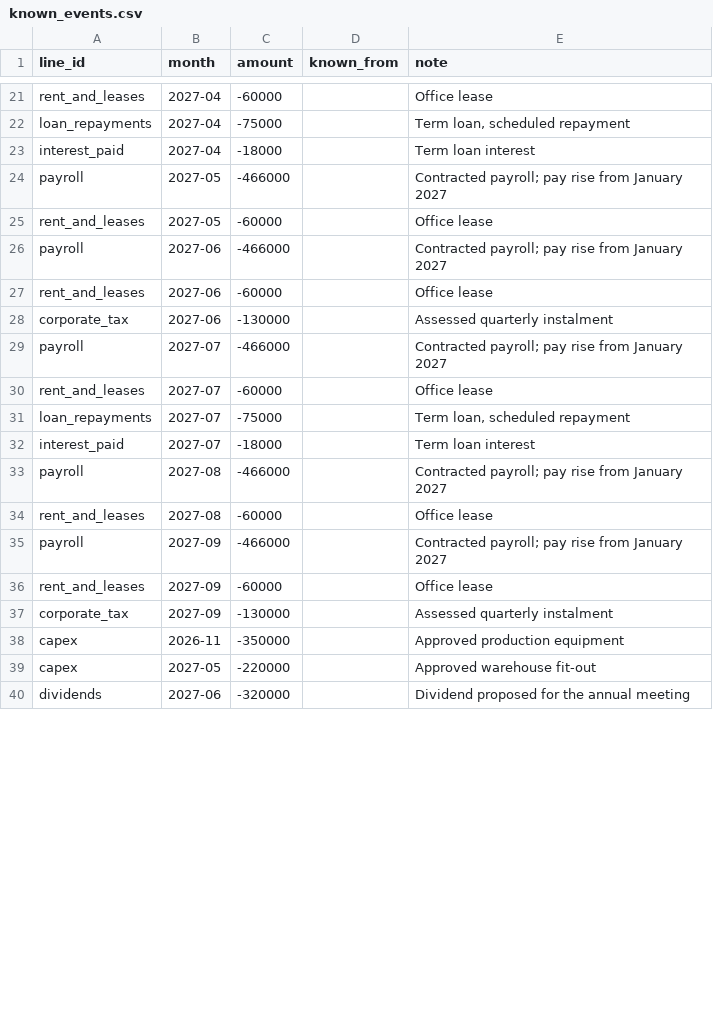
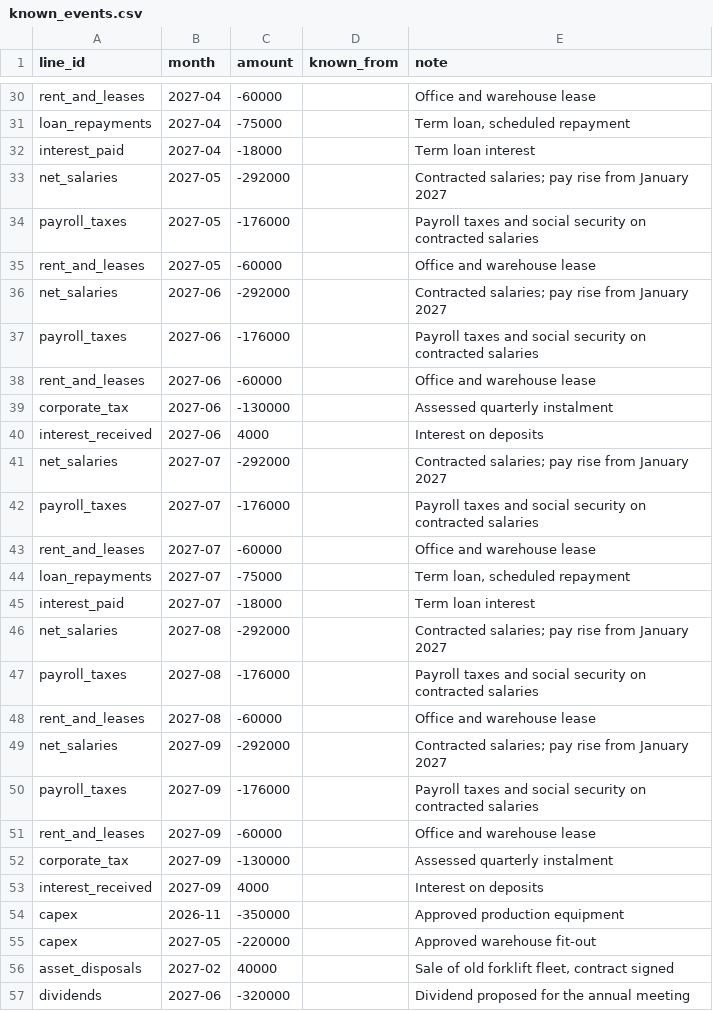
Before and after one commit to Prabhusekaran/hermes-treasury-cash-forecast, a CSV file: examples/synthetic_company/known_events.csv, drawn as a sheet; only a part is shown, gaps mark what is left out; removed rows and columns are numbered as before the commit, all else as after; the diff covers the shown part only; the diff names each change by its address in the sheet, - before the commit and + after, or states it on an @@ line.

```diff
--- a/examples/synthetic_company/known_events.csv
+++ b/examples/synthetic_company/known_events.csv
-E30 (note): Office lease
+E30 (note): Office and warehouse lease
-row 24: payroll | 2027-05 | -466000 |  | Contracted payroll; pay rise from January 2027
+row 33: net_salaries | 2027-05 | -292000 |  | Contracted salaries; pay rise from January 2027
+row 34: payroll_taxes | 2027-05 | -176000 |  | Payroll taxes and social security on contracted salaries
-E35 (note): Office lease
+E35 (note): Office and warehouse lease
-row 26: payroll | 2027-06 | -466000 |  | Contracted payroll; pay rise from January 2027
+row 36: net_salaries | 2027-06 | -292000 |  | Contracted salaries; pay rise from January 2027
+row 37: payroll_taxes | 2027-06 | -176000 |  | Payroll taxes and social security on contracted salaries
-E38 (note): Office lease
+E38 (note): Office and warehouse lease
-row 29: payroll | 2027-07 | -466000 |  | Contracted payroll; pay rise from January 2027
+row 40: interest_received | 2027-06 | 4000 |  | Interest on deposits
+row 41: net_salaries | 2027-07 | -292000 |  | Contracted salaries; pay rise from January 2027
+row 42: payroll_taxes | 2027-07 | -176000 |  | Payroll taxes and social security on contracted salaries
-E43 (note): Office lease
+E43 (note): Office and warehouse lease
-row 33: payroll | 2027-08 | -466000 |  | Contracted payroll; pay rise from January 2027
+row 46: net_salaries | 2027-08 | -292000 |  | Contracted salaries; pay rise from January 2027
+row 47: payroll_taxes | 2027-08 | -176000 |  | Payroll taxes and social security on contracted salaries
-E48 (note): Office lease
+E48 (note): Office and warehouse lease
-row 35: payroll | 2027-09 | -466000 |  | Contracted payroll; pay rise from January 2027
+row 49: net_salaries | 2027-09 | -292000 |  | Contracted salaries; pay rise from January 2027
+row 50: payroll_taxes | 2027-09 | -176000 |  | Payroll taxes and social security on contracted salaries
-E51 (note): Office lease
+E51 (note): Office and warehouse lease
+row 53: interest_received | 2027-09 | 4000 |  | Interest on deposits
+row 56: asset_disposals | 2027-02 | 40000 |  | Sale of old forklift fleet, contract signed
```
Also changed, not shown: 16 added rows, 7 removed rows and 13 edited cells elsewhere in this file, examples/synthetic_company/assumptions.csv, examples/synthetic_company/history.csv, 13 other files.
